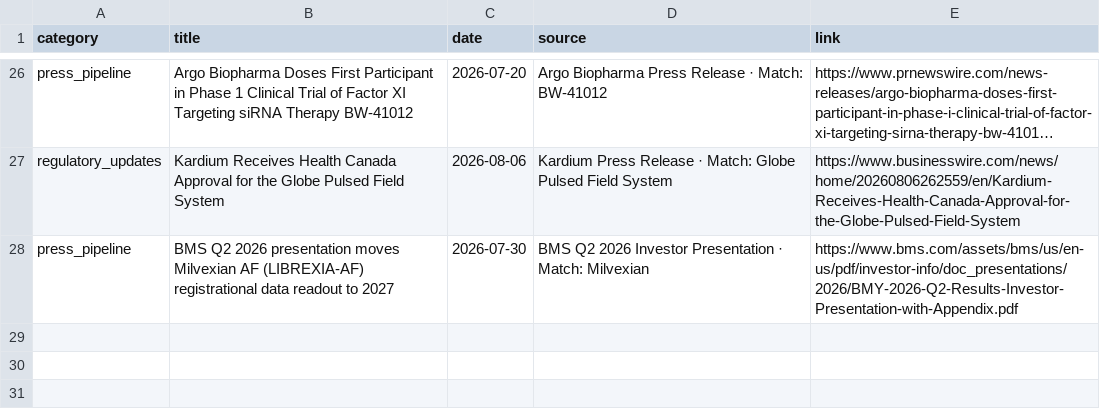
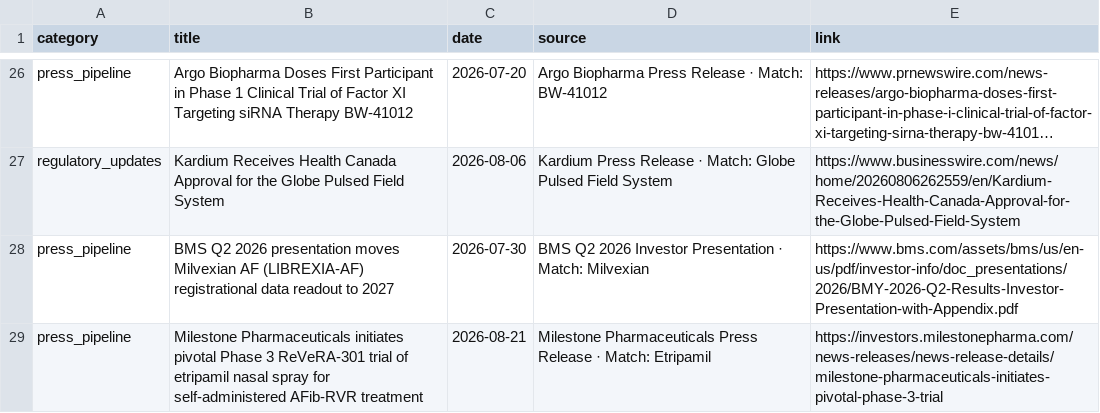
Before and after one commit to rubioisabel134-ai/Afib-dashboard, a CSV file: data/weekly_updates.csv, drawn as a sheet; only a part is shown, gaps mark what is left out; long unchanged cells end in …; the diff names each change by its address in the sheet, - before the commit and + after, or states it on an @@ line.

Commit message:
Add Milestone ReVeRA-301 AFib update

```diff
--- a/data/weekly_updates.csv
+++ b/data/weekly_updates.csv
+row 29: press_pipeline | Milestone Pharmaceuticals initiates pivotal Phase 3 ReVeRA-301 trial of etripamil nasal spray for self-administered AFib-RVR treatment | 2026-08-21 | Milestone Pharmaceuticals Press Release · Match: Etripamil | https://investors.milestonepharma.com/news-releases/news-release-details/milestone-pharmaceuticals-initiates-pivotal-phase-3-trial
```
Also changed, not shown: 2 other files.
